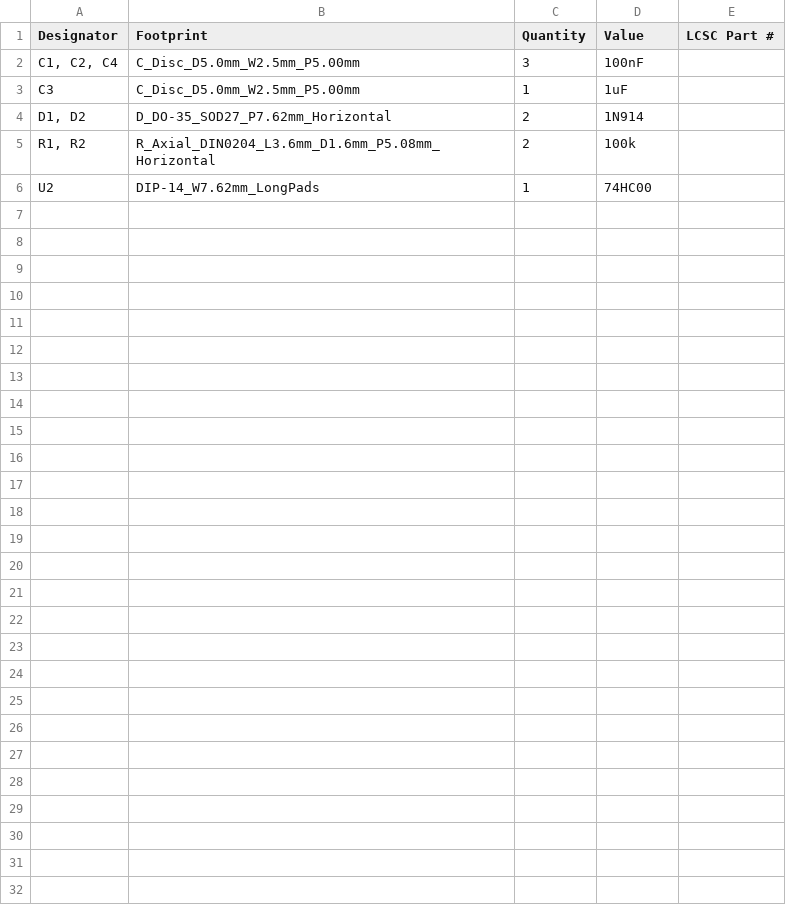
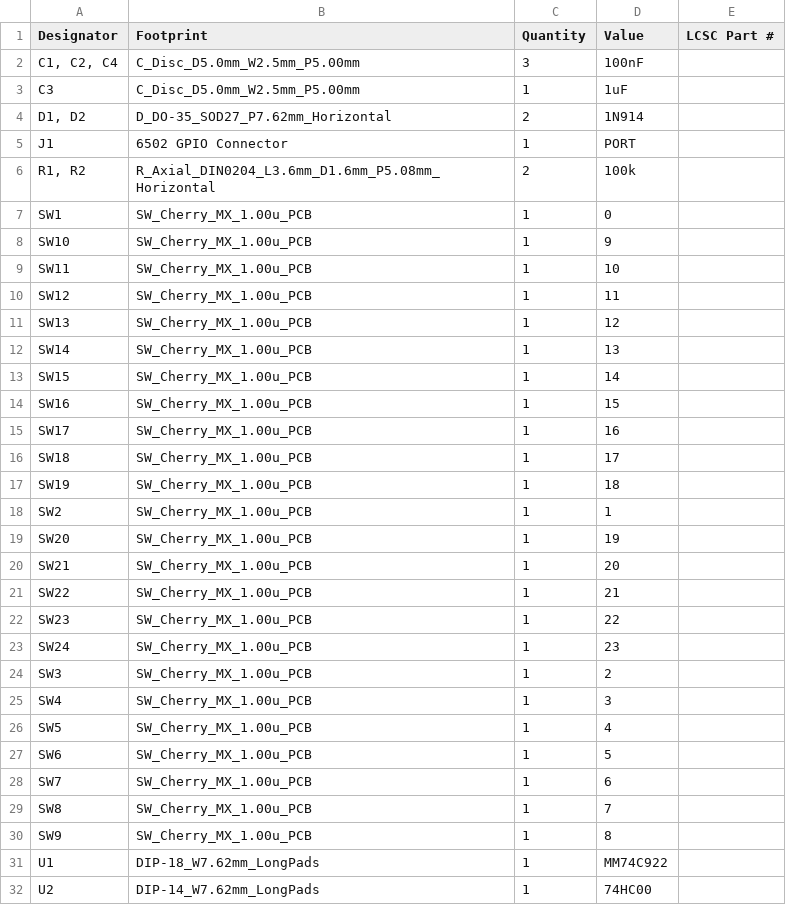
Before and after one commit to acwright/6502-KIM, a CSV file: Production/Keypad Helper/Rev 1.0/bom.csv, drawn as a sheet; the diff names each change by its address in the sheet, - before the commit and + after, or states it on an @@ line.

```diff
--- a/Production/Keypad Helper/Rev 1.0/bom.csv
+++ b/Production/Keypad Helper/Rev 1.0/bom.csv
+row 5: J1 | 6502 GPIO Connector | 1 | PORT
+row 7: SW1 | SW_Cherry_MX_1.00u_PCB | 1 | 0
+row 8: SW10 | SW_Cherry_MX_1.00u_PCB | 1 | 9
+row 9: SW11 | SW_Cherry_MX_1.00u_PCB | 1 | 10
+row 10: SW12 | SW_Cherry_MX_1.00u_PCB | 1 | 11
+row 11: SW13 | SW_Cherry_MX_1.00u_PCB | 1 | 12
+row 12: SW14 | SW_Cherry_MX_1.00u_PCB | 1 | 13
+row 13: SW15 | SW_Cherry_MX_1.00u_PCB | 1 | 14
+row 14: SW16 | SW_Cherry_MX_1.00u_PCB | 1 | 15
+row 15: SW17 | SW_Cherry_MX_1.00u_PCB | 1 | 16
+row 16: SW18 | SW_Cherry_MX_1.00u_PCB | 1 | 17
+row 17: SW19 | SW_Cherry_MX_1.00u_PCB | 1 | 18
+row 18: SW2 | SW_Cherry_MX_1.00u_PCB | 1 | 1
+row 19: SW20 | SW_Cherry_MX_1.00u_PCB | 1 | 19
+row 20: SW21 | SW_Cherry_MX_1.00u_PCB | 1 | 20
+row 21: SW22 | SW_Cherry_MX_1.00u_PCB | 1 | 21
+row 22: SW23 | SW_Cherry_MX_1.00u_PCB | 1 | 22
+row 23: SW24 | SW_Cherry_MX_1.00u_PCB | 1 | 23
+row 24: SW3 | SW_Cherry_MX_1.00u_PCB | 1 | 2
+row 25: SW4 | SW_Cherry_MX_1.00u_PCB | 1 | 3
+row 26: SW5 | SW_Cherry_MX_1.00u_PCB | 1 | 4
+row 27: SW6 | SW_Cherry_MX_1.00u_PCB | 1 | 5
+row 28: SW7 | SW_Cherry_MX_1.00u_PCB | 1 | 6
+row 29: SW8 | SW_Cherry_MX_1.00u_PCB | 1 | 7
+row 30: SW9 | SW_Cherry_MX_1.00u_PCB | 1 | 8
+row 31: U1 | DIP-18_W7.62mm_LongPads | 1 | MM74C922
```
Also changed, not shown: Production/KIM Board/Rev 1.0/bom.csv, Production/Keypad LCD Helper/Rev 1.0/bom.csv, 16 other files.
